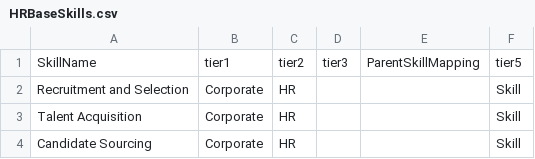
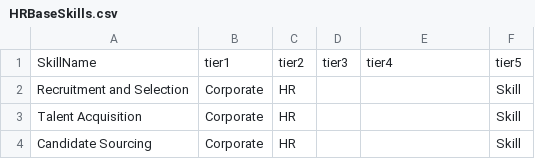
Before and after one commit to edwarhman/test-db, a CSV file: HRBaseSkills.csv, drawn as a sheet; only a part is shown.

Commit message:
update file

```diff
--- a/HRBaseSkills.csv
+++ b/HRBaseSkills.csv
@@ -1,2 +1,2 @@
-SkillName,tier1,tier2,tier3,ParentSkillMapping,tier5
+SkillName,tier1,tier2,tier3,tier4,tier5
 Recruitment and Selection,Corporate,HR,,,Skill
```
